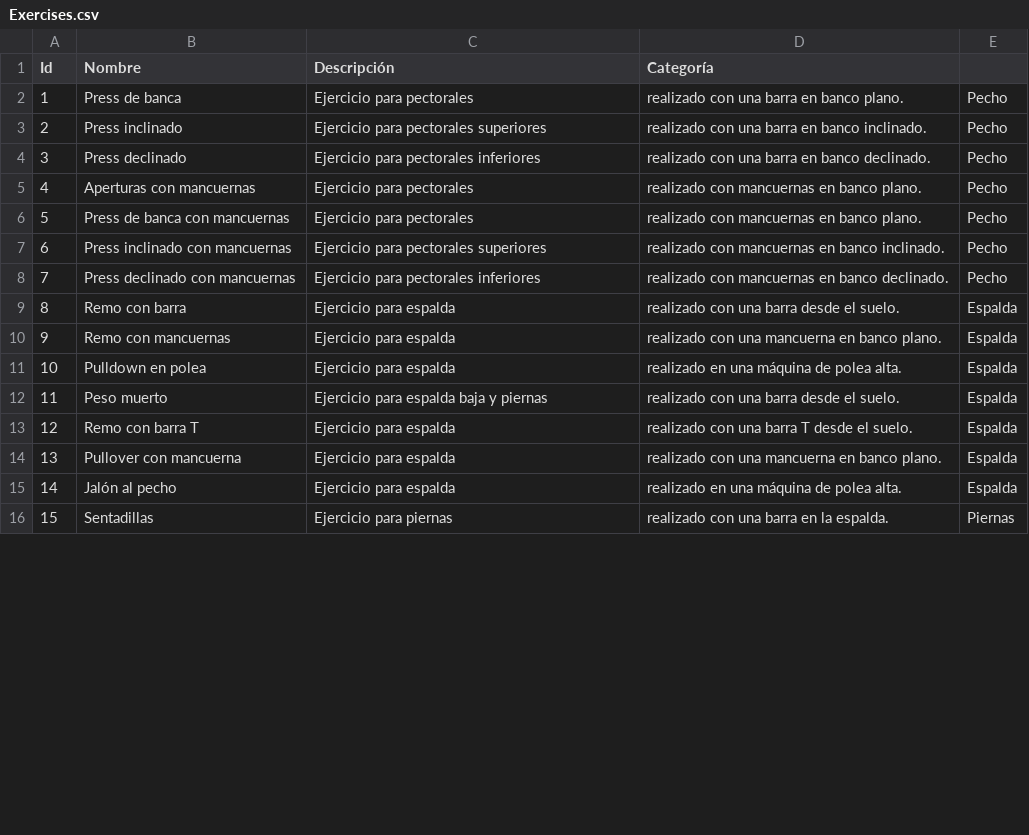
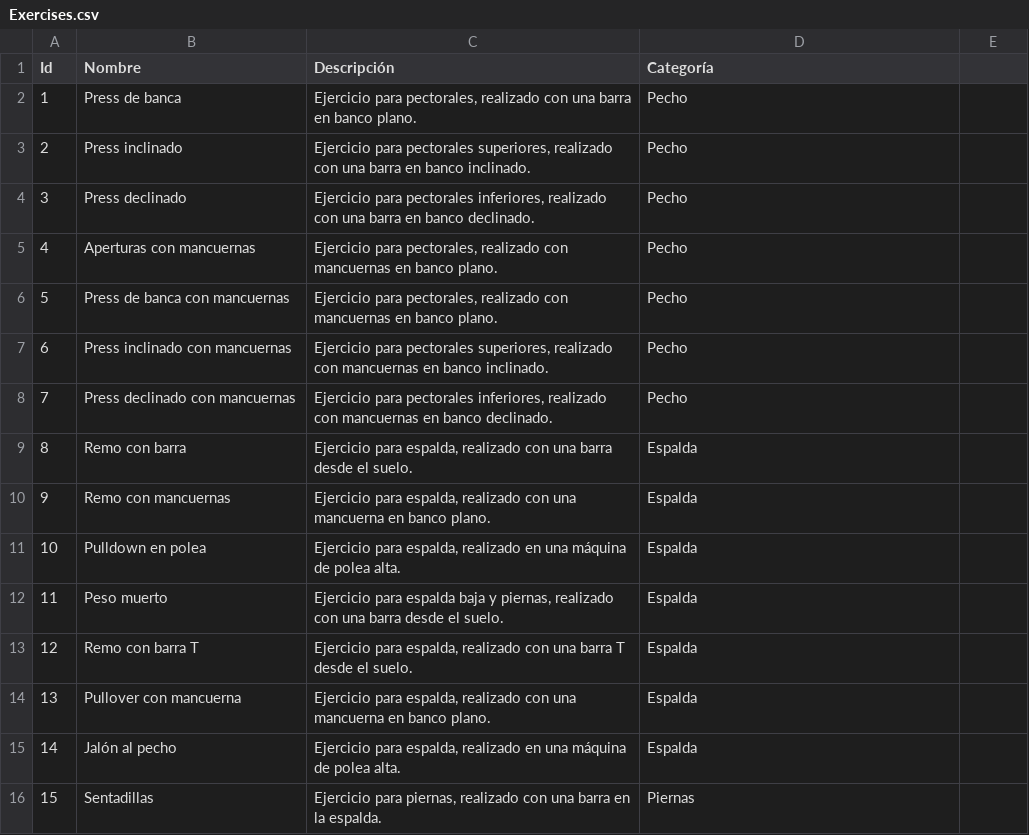
Before and after one commit to DanielSaromo/Courses_DataFiles, a CSV file: AEDITIP/AIM101/PRY/Exercises.csv, drawn as a sheet; only a part is shown; the diff covers the shown part only.

Commit message:
Update Exercises

```diff
--- a/AEDITIP/AIM101/PRY/Exercises.csv
+++ b/AEDITIP/AIM101/PRY/Exercises.csv
@@ -1,16 +1,16 @@
 Id,Nombre,Descripción,Categoría
-1,Press de banca,Ejercicio para pectorales, realizado con una barra en banco plano.,Pecho
-2,Press inclinado,Ejercicio para pectorales superiores, realizado con una barra en banco inclinado.,Pecho
-3,Press declinado,Ejercicio para pectorales inferiores, realizado con una barra en banco declinado.,Pecho
-4,Aperturas con mancuernas,Ejercicio para pectorales, realizado con mancuernas en banco plano.,Pecho
-5,Press de banca con mancuernas,Ejercicio para pectorales, realizado con mancuernas en banco plano.,Pecho
-6,Press inclinado con mancuernas,Ejercicio para pectorales superiores, realizado con mancuernas en banco inclinado.,Pecho
-7,Press declinado con mancuernas,Ejercicio para pectorales inferiores, realizado con mancuernas en banco declinado.,Pecho
-8,Remo con barra,Ejercicio para espalda, realizado con una barra desde el suelo.,Espalda
-9,Remo con mancuernas,Ejercicio para espalda, realizado con una mancuerna en banco plano.,Espalda
-10,Pulldown en polea,Ejercicio para espalda, realizado en una máquina de polea alta.,Espalda
-11,Peso muerto,Ejercicio para espalda baja y piernas, realizado con una barra desde el suelo.,Espalda
-12,Remo con barra T,Ejercicio para espalda, realizado con una barra T desde el suelo.,Espalda
-13,Pullover con mancuerna,Ejercicio para espalda, realizado con una mancuerna en banco plano.,Espalda
-14,Jalón al pecho,Ejercicio para espalda, realizado en una máquina de polea alta.,Espalda
-15,Sentadillas,Ejercicio para piernas, realizado con una barra en la espalda.,Piernas
+1,Press de banca,"Ejercicio para pectorales, realizado con una barra en banco plano.",Pecho
+2,Press inclinado,"Ejercicio para pectorales superiores, realizado con una barra en banco inclinado.",Pecho
+3,Press declinado,"Ejercicio para pectorales inferiores, realizado con una barra en banco declinado.",Pecho
+4,Aperturas con mancuernas,"Ejercicio para pectorales, realizado con mancuernas en banco plano.",Pecho
+5,Press de banca con mancuernas,"Ejercicio para pectorales, realizado con mancuernas en banco plano.",Pecho
+6,Press inclinado con mancuernas,"Ejercicio para pectorales superiores, realizado con mancuernas en banco inclinado.",Pecho
+7,Press declinado con mancuernas,"Ejercicio para pectorales inferiores, realizado con mancuernas en banco declinado.",Pecho
+8,Remo con barra,"Ejercicio para espalda, realizado con una barra desde el suelo.",Espalda
+9,Remo con mancuernas,"Ejercicio para espalda, realizado con una mancuerna en banco plano.",Espalda
+10,Pulldown en polea,"Ejercicio para espalda, realizado en una máquina de polea alta.",Espalda
+11,Peso muerto,"Ejercicio para espalda baja y piernas, realizado con una barra desde el suelo.",Espalda
+12,Remo con barra T,"Ejercicio para espalda, realizado con una barra T desde el suelo.",Espalda
+13,Pullover con mancuerna,"Ejercicio para espalda, realizado con una mancuerna en banco plano.",Espalda
+14,Jalón al pecho,"Ejercicio para espalda, realizado en una máquina de polea alta.",Espalda
+15,Sentadillas,"Ejercicio para piernas, realizado con una barra en la espalda.",Piernas
```
Also changed, not shown: 96 edited cells elsewhere in this file.
